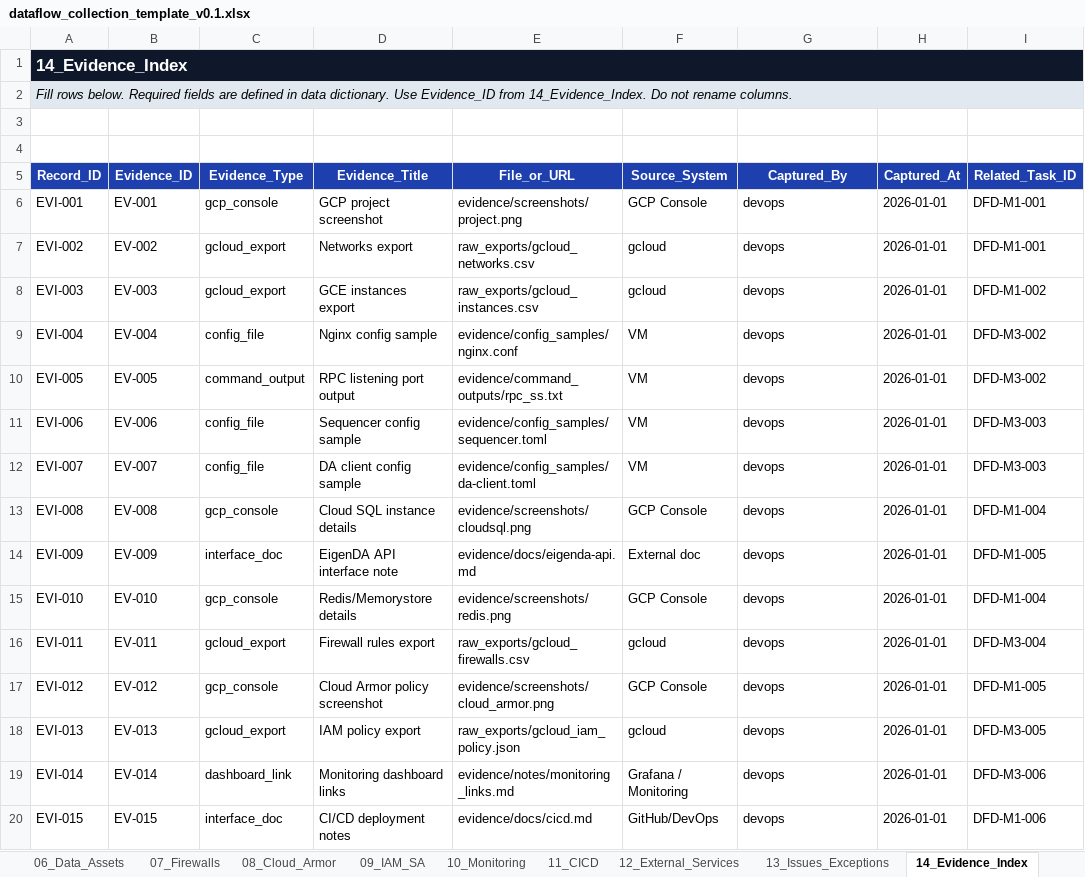
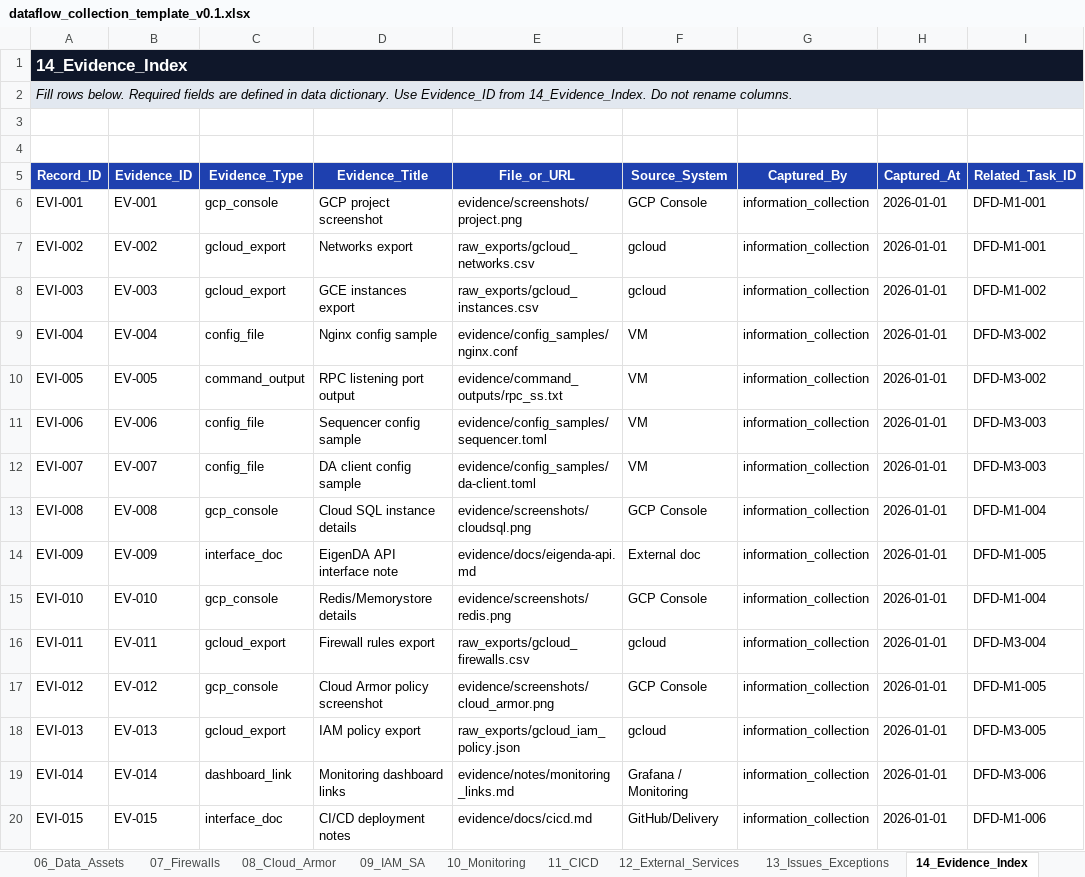
Before and after one commit to edmund-xl/dataflow, an Excel workbook: samples/DCP_v0.1/dataflow_collection_template_v0.1.xlsx, sheet 14_Evidence_Index, drawn as a sheet; only a part is shown; values as stored, in another font and other column widths than the file's, no borders; table styles not drawn; the diff names each change by its address in the sheet, - before the commit and + after, or states it on an @@ line.

```diff
--- a/samples/DCP_v0.1/dataflow_collection_template_v0.1.xlsx (sheet 14_Evidence_Index)
+++ b/samples/DCP_v0.1/dataflow_collection_template_v0.1.xlsx (sheet 14_Evidence_Index)
-G6:G20 (Captured_By): devops
+G6:G20 (Captured_By): information_collection
-F20 (Source_System): GitHub/DevOps
+F20 (Source_System): GitHub/Delivery
```
Also changed, not shown: sheet 04_Services, sheet 03_Servers, sheet 07_Firewalls, sheet 05_Dependencies, sheet 10_Monitoring, sheet 01_Projects, 9 more sheets, 5 other files.
